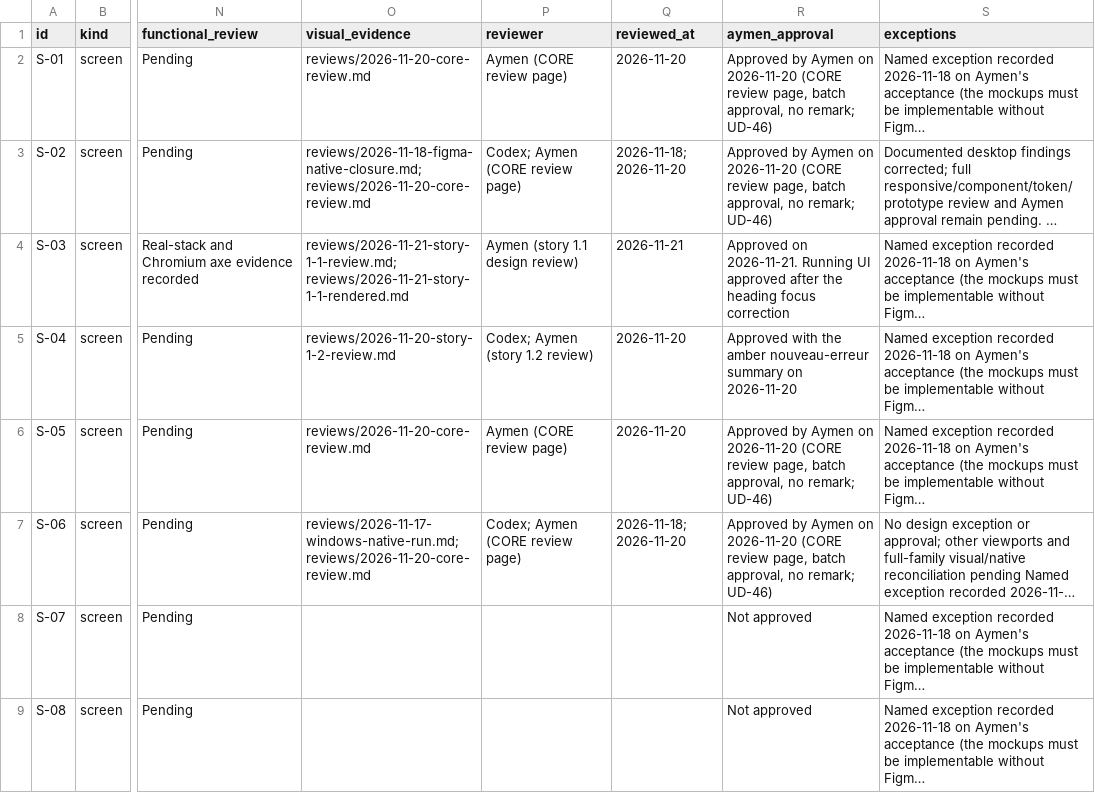
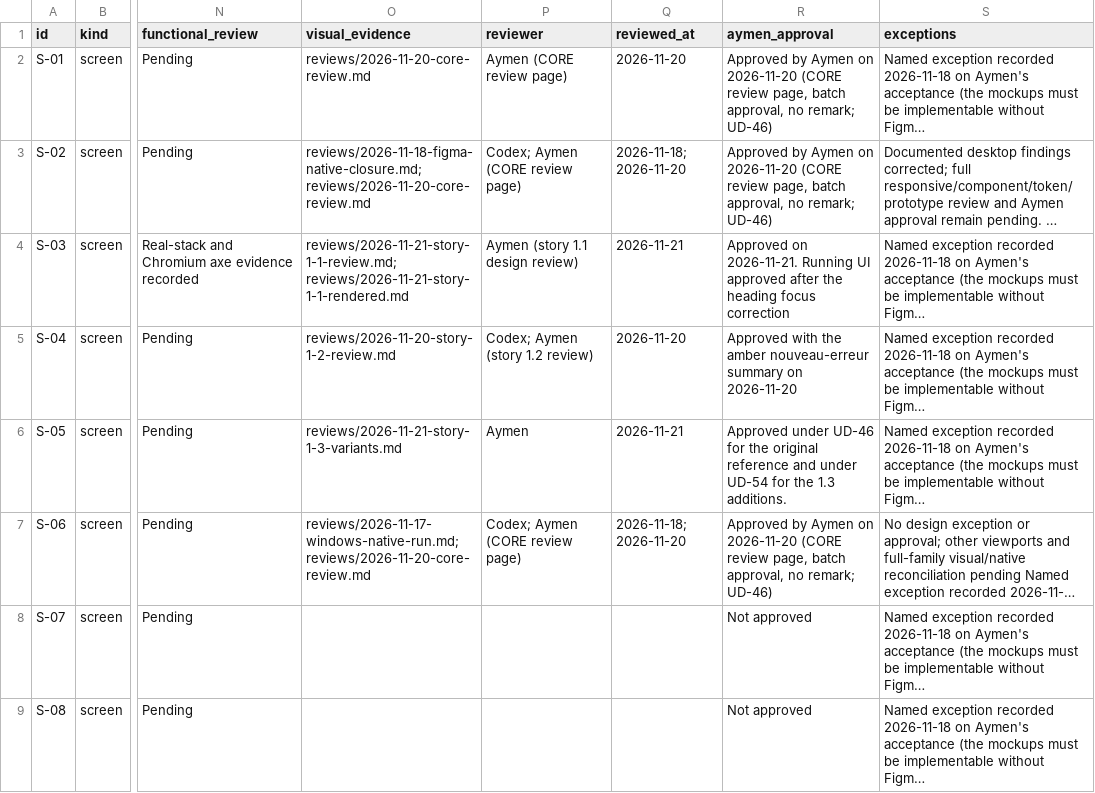
Before and after one commit to Aymenchaghoub/etaye, a CSV file: docs/design/coverage.csv, drawn as a sheet; only a part is shown, gaps mark what is left out; long unchanged cells end in …; the diff covers the shown part only; the diff names each change by its address in the sheet, - before the commit and + after, or states it on an @@ line.

```diff
--- a/docs/design/coverage.csv
+++ b/docs/design/coverage.csv
-O6 (visual_evidence): reviews/2026-11-20-core-review.md
+O6 (visual_evidence): reviews/2026-11-21-story-1-3-variants.md
-P6 (reviewer): Aymen (CORE review page)
+P6 (reviewer): Aymen
-Q6 (reviewed_at): 2026-11-20
+Q6 (reviewed_at): 2026-11-21
-R6 (aymen_approval): Approved by Aymen on 2026-11-20 (CORE review page, batch approval, no remark; UD-46)
+R6 (aymen_approval): Approved under UD-46 for the original reference and under UD-54 for the 1.3 additions.
```
Also changed, not shown: 8 edited cells elsewhere in this file, docs/design/html-reception.csv, 58 other files.
